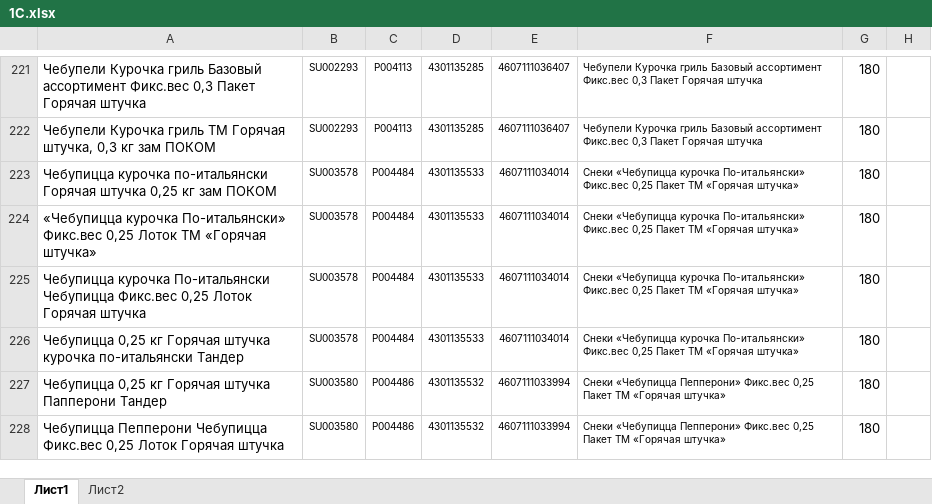
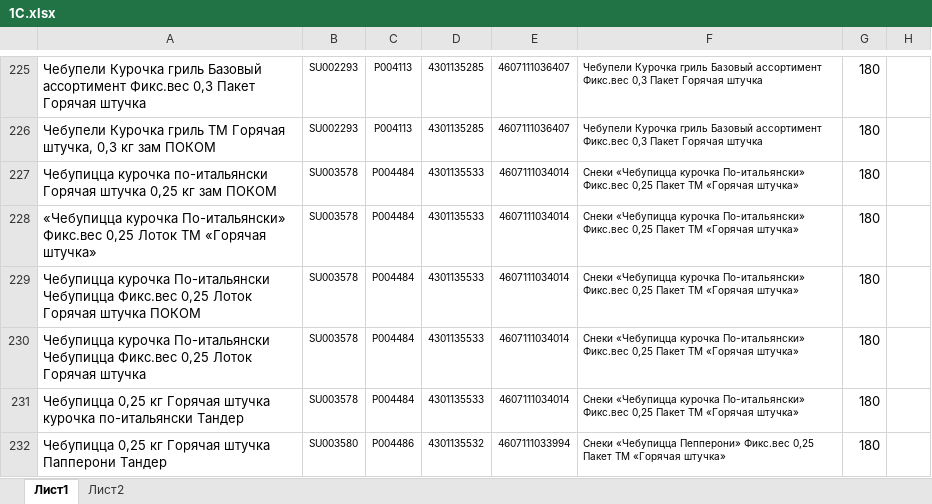
Before and after one commit to Fejanin/pokom_zpf, an Excel workbook: moduls/1С.xlsx, sheet Лист1, drawn as a sheet; only a part is shown, gaps mark what is left out; the shorter side is filled out with more unchanged rows; values as stored, in another font and other column widths than the file's, no borders; the diff covers the shown part only; the diff names each change by its address in the sheet, - before the commit and + after, or states it on an @@ line.

Commit message:
14.03.25 16:43

```diff
--- a/moduls/1С.xlsx (sheet Лист1)
+++ b/moduls/1С.xlsx (sheet Лист1)
+row 229: Чебупицца курочка По-итальянски Чебупицца Фикс.вес 0,25 Лоток Горячая штучка ПОКОМ | SU003578 | P004484 | 4301135533 | 4607111034014 | Снеки «Чебупицца курочка По-итальянски» Фикс.вес 0,25 Пакет ТМ «Горячая штучка» | 180
```
Also changed, not shown: 6 added rows and 1 edited cell elsewhere in this sheet, formulas that keep their value.
